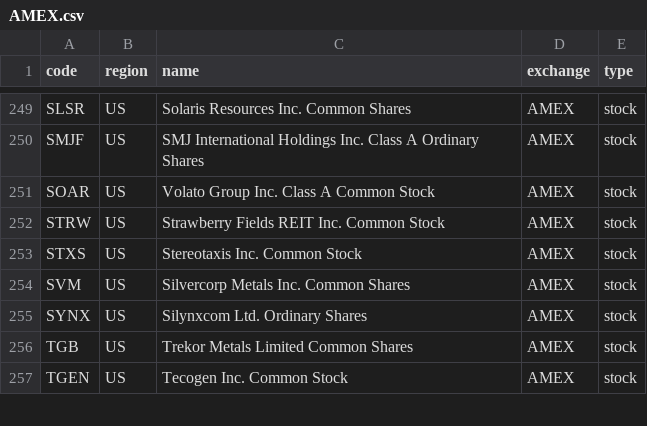
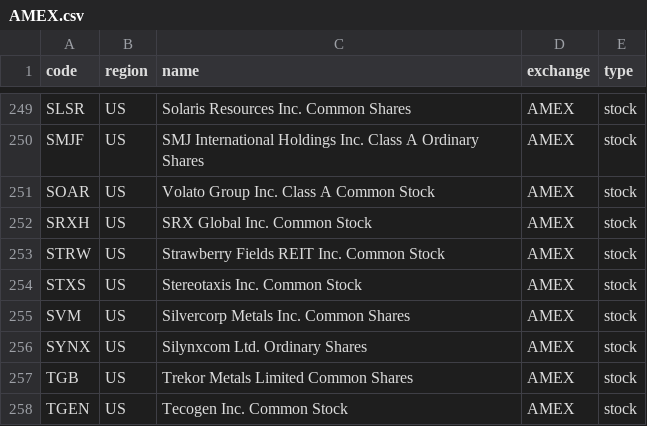
Before and after one commit to irachex/open-stock-data, a CSV file: symbols/AMEX.csv, drawn as a sheet; only a part is shown, gaps mark what is left out.

```diff
--- a/symbols/AMEX.csv
+++ b/symbols/AMEX.csv
@@ -251,2 +251,3 @@ SMJF,US,SMJ International Holdings Inc. Class A Ordinary Shares,AMEX,stock
 SOAR,US,Volato Group Inc. Class A Common Stock,AMEX,stock
+SRXH,US,SRX Global Inc. Common Stock,AMEX,stock
 STRW,US,Strawberry Fields REIT Inc. Common Stock,AMEX,stock
```
Also changed, not shown: symbols/BSE.csv, symbols/HKEX.csv, 3 other files.
